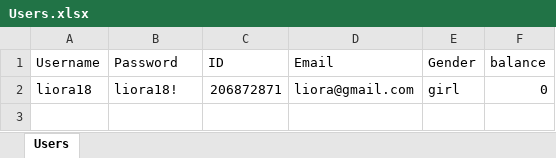
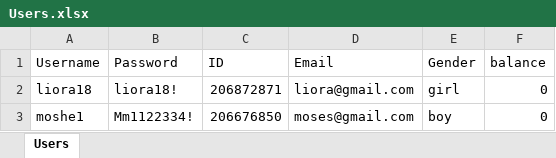
Before and after one commit to mosesberco/Shalom-Kita-A, an Excel workbook: Users.xlsx, sheet Users, drawn as a sheet; values as stored, in another font and other column widths than the file's, no borders; the diff names each change by its address in the sheet, - before the commit and + after, or states it on an @@ line.

```diff
--- a/Users.xlsx (sheet Users)
+++ b/Users.xlsx (sheet Users)
+row 3: moshe1 | Mm1122334! | 206676850 | moses@gmail.com | boy | 0
```
Also changed, not shown: 6 other files.
